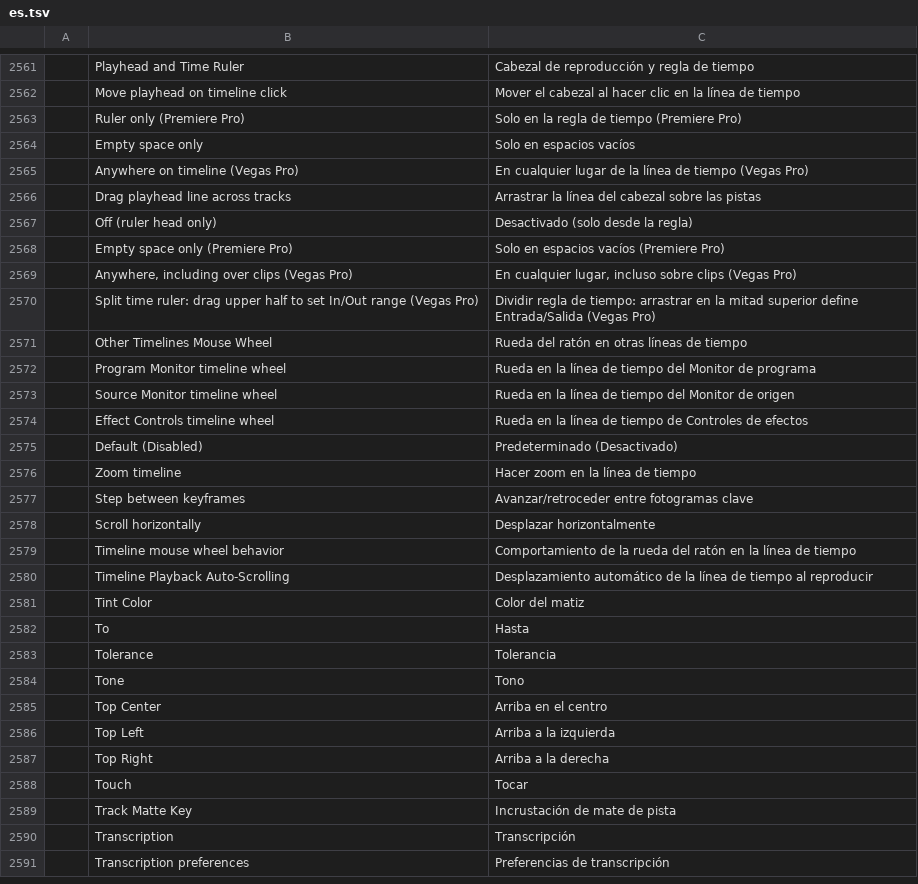
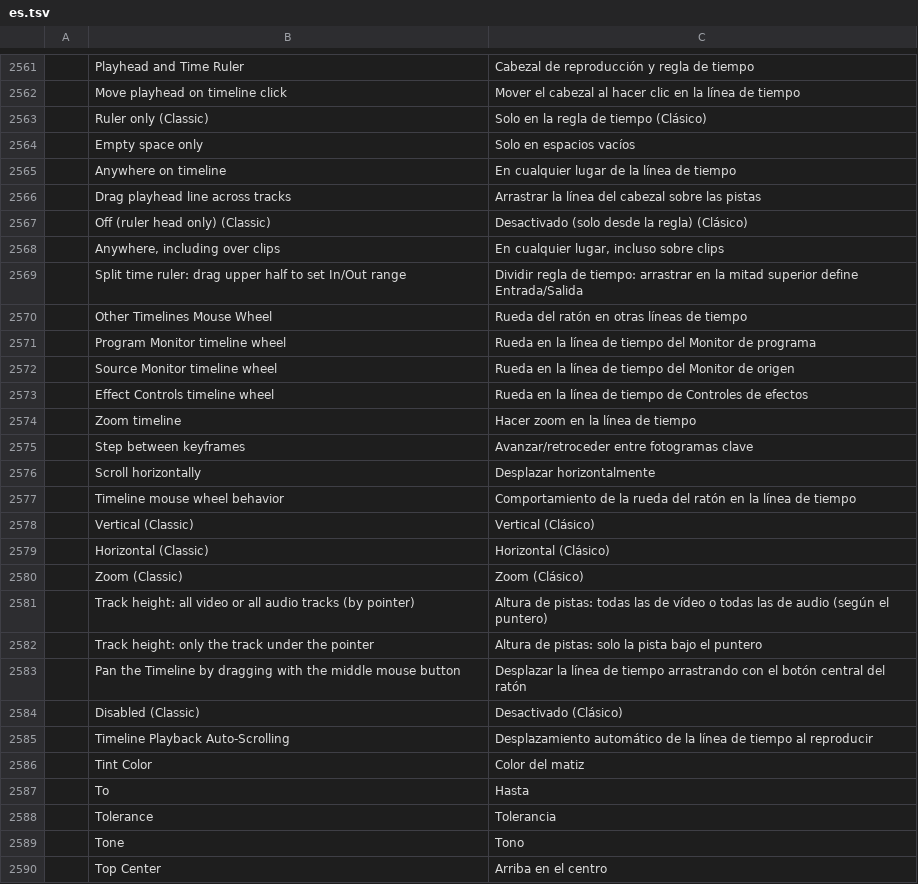
Before and after one commit to hugomec7/filmcraft, a TSV file: crates/ui-egui/src/i18n/es.tsv, drawn as a sheet; only a part is shown, gaps mark what is left out; the shorter side is filled out with more unchanged rows.

```diff
--- a/crates/ui-egui/src/i18n/es.tsv
+++ b/crates/ui-egui/src/i18n/es.tsv
@@ -2562,10 +2562,9 @@
 	Move playhead on timeline click	Mover el cabezal al hacer clic en la línea de tiempo
-	Ruler only (Premiere Pro)	Solo en la regla de tiempo (Premiere Pro)
+	Ruler only (Classic)	Solo en la regla de tiempo (Clásico)
 	Empty space only	Solo en espacios vacíos
-	Anywhere on timeline (Vegas Pro)	En cualquier lugar de la línea de tiempo (Vegas Pro)
+	Anywhere on timeline	En cualquier lugar de la línea de tiempo
 	Drag playhead line across tracks	Arrastrar la línea del cabezal sobre las pistas
-	Off (ruler head only)	Desactivado (solo desde la regla)
-	Empty space only (Premiere Pro)	Solo en espacios vacíos (Premiere Pro)
-	Anywhere, including over clips (Vegas Pro)	En cualquier lugar, incluso sobre clips (Vegas Pro)
-	Split time ruler: drag upper half to set In/Out range (Vegas Pro)	Dividir regla de tiempo: arrastrar en la mitad superior define Entrada/Salida (Vegas Pro)
+	Off (ruler head only) (Classic)	Desactivado (solo desde la regla) (Clásico)
+	Anywhere, including over clips	En cualquier lugar, incluso sobre clips
+	Split time ruler: drag upper half to set In/Out range	Dividir regla de tiempo: arrastrar en la mitad superior define Entrada/Salida
 	Other Timelines Mouse Wheel	Rueda del ratón en otras líneas de tiempo
@@ -2574,3 +2573,2 @@
 	Effect Controls timeline wheel	Rueda en la línea de tiempo de Controles de efectos
-	Default (Disabled)	Predeterminado (Desactivado)
 	Zoom timeline	Hacer zoom en la línea de tiempo
@@ -2579,2 +2577,9 @@
 	Timeline mouse wheel behavior	Comportamiento de la rueda del ratón en la línea de tiempo
+	Vertical (Classic)	Vertical (Clásico)
+	Horizontal (Classic)	Horizontal (Clásico)
+	Zoom (Classic)	Zoom (Clásico)
+	Track height: all video or all audio tracks (by pointer)	Altura de pistas: todas las de vídeo o todas las de audio (según el puntero)
+	Track height: only the track under the pointer	Altura de pistas: solo la pista bajo el puntero
+	Pan the Timeline by dragging with the middle mouse button	Desplazar la línea de tiempo arrastrando con el botón central del ratón
+	Disabled (Classic)	Desactivado (Clásico)
 	Timeline Playback Auto-Scrolling	Desplazamiento automático de la línea de tiempo al reproducir
```
Also changed, not shown: crates/ui-egui/src/i18n/ja.tsv, crates/ui-egui/src/i18n/pt-br.tsv, 9 other files.
